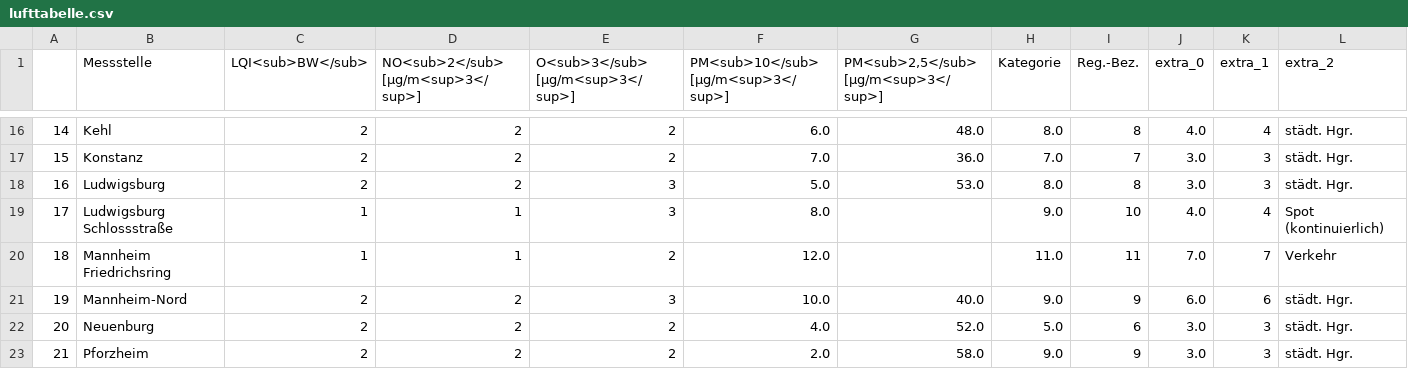
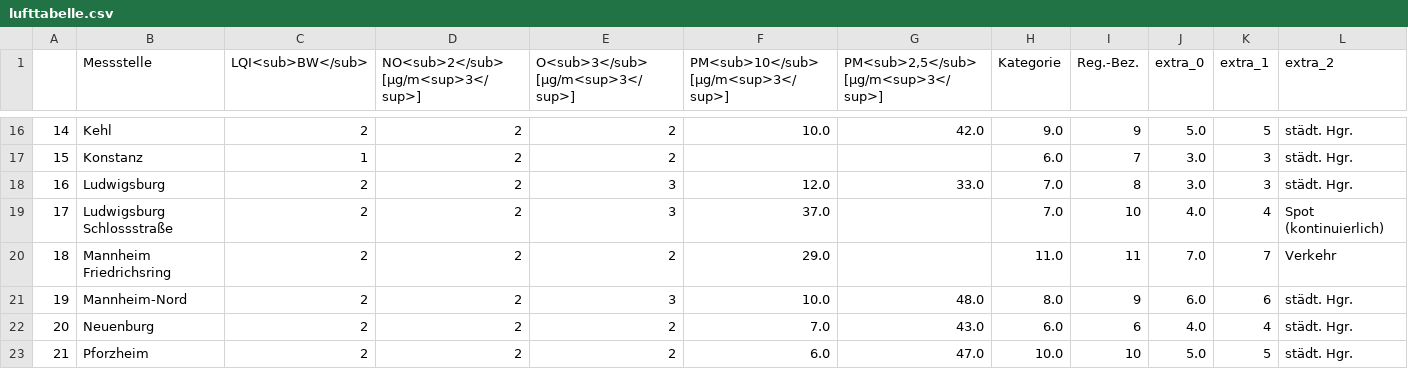
Before and after one commit to ameliewdr/feinstaub_bw, a CSV file: lufttabelle.csv, drawn as a sheet; only a part is shown, gaps mark what is left out; the diff covers the shown part only; the diff names each change by its address in the sheet, - before the commit and + after, or states it on an @@ line.

```diff
--- a/lufttabelle.csv
+++ b/lufttabelle.csv
-F16: 6.0
+F16: 10.0
-G16: 48.0
+G16: 42.0
-H16 (Kategorie): 8.0
+H16 (Kategorie): 9.0
-I16 (Reg.-Bez.): 8
+I16 (Reg.-Bez.): 9
-J16 (extra_0): 4.0
+J16 (extra_0): 5.0
-K16 (extra_1): 4
+K16 (extra_1): 5
-C17 (LQI<sub>BW</sub>): 2
+C17 (LQI<sub>BW</sub>): 1
-F17: 7.0
+F17: (empty)
-G17: 36.0
+G17: (empty)
-H17 (Kategorie): 7.0
+H17 (Kategorie): 6.0
-F18: 5.0
+F18: 12.0
-G18: 53.0
+G18: 33.0
-H18 (Kategorie): 8.0
+H18 (Kategorie): 7.0
-C19:C20 (LQI<sub>BW</sub>): 1
+C19:C20 (LQI<sub>BW</sub>): 2
-D19:D20: 1
+D19:D20: 2
-F19: 8.0
+F19: 37.0
-H19 (Kategorie): 9.0
+H19 (Kategorie): 7.0
-F20: 12.0
+F20: 29.0
-G21: 40.0
+G21: 48.0
-H21 (Kategorie): 9.0
+H21 (Kategorie): 8.0
-F22: 4.0
+F22: 7.0
-G22: 52.0
+G22: 43.0
-H22 (Kategorie): 5.0
+H22 (Kategorie): 6.0
-J22 (extra_0): 3.0
+J22 (extra_0): 4.0
-K22 (extra_1): 3
+K22 (extra_1): 4
-F23: 2.0
+F23: 6.0
-G23: 58.0
+G23: 47.0
-H23 (Kategorie): 9.0
+H23 (Kategorie): 10.0
-I23 (Reg.-Bez.): 9
+I23 (Reg.-Bez.): 10
-J23 (extra_0): 3.0
+J23 (extra_0): 5.0
-K23 (extra_1): 3
+K23 (extra_1): 5
```
Also changed, not shown: 130 edited cells elsewhere in this file.
